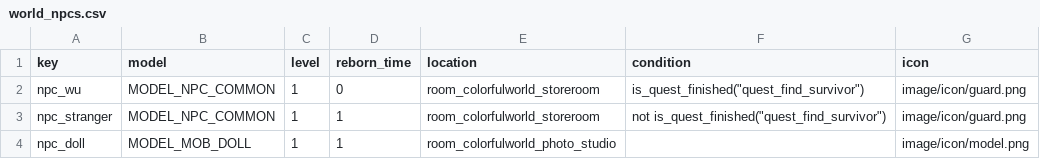
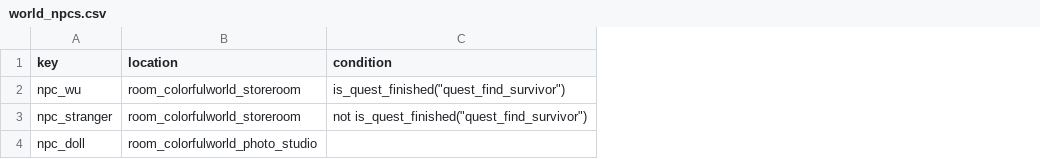
Before and after one commit to tuchang/muddery, a CSV file: templates/example_cn/worlddata/data/world_npcs.csv, drawn as a sheet; the diff names each change by its address in the sheet, - before the commit and + after, or states it on an @@ line.

Commit message:
Modify the typeclass data.

```diff
--- a/templates/example_cn/worlddata/data/world_npcs.csv
+++ b/templates/example_cn/worlddata/data/world_npcs.csv
-column B (model), rows 2-4: MODEL_NPC_COMMON | MODEL_NPC_COMMON | MODEL_MOB_DOLL
-column C (level), rows 2-4: all 1
-column D (reborn_time), rows 2-4: 0 | 1 | 1
-column G (icon), rows 2-4: image/icon/guard.png | image/icon/guard.png | image/icon/model.png
```
Also changed, not shown: templates/example_cn/worlddata/data/objects.csv, 18 other files.
